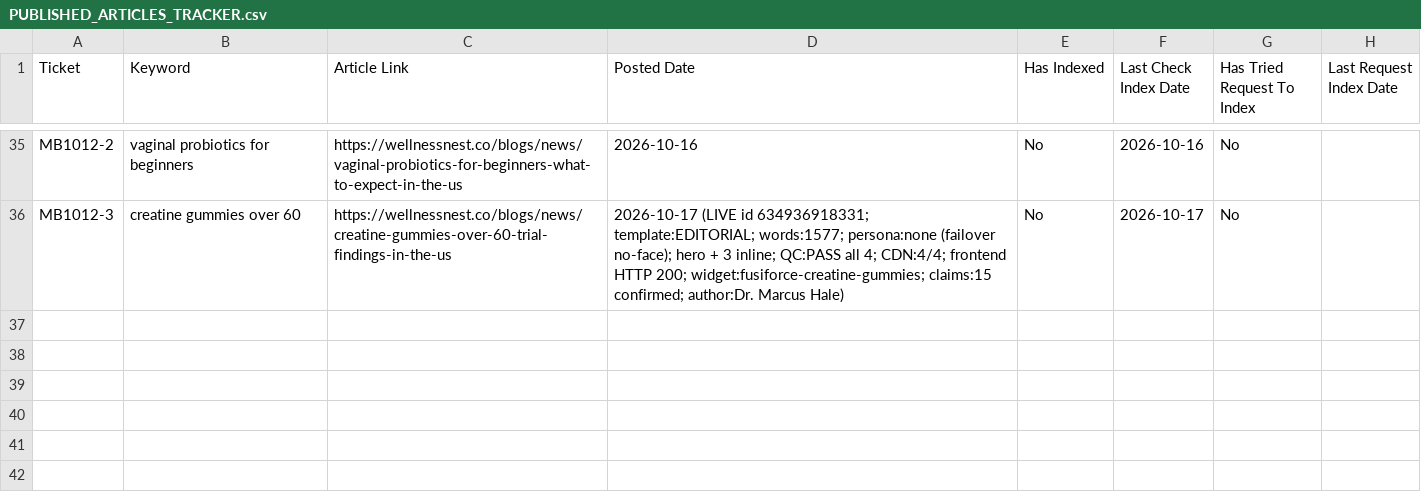
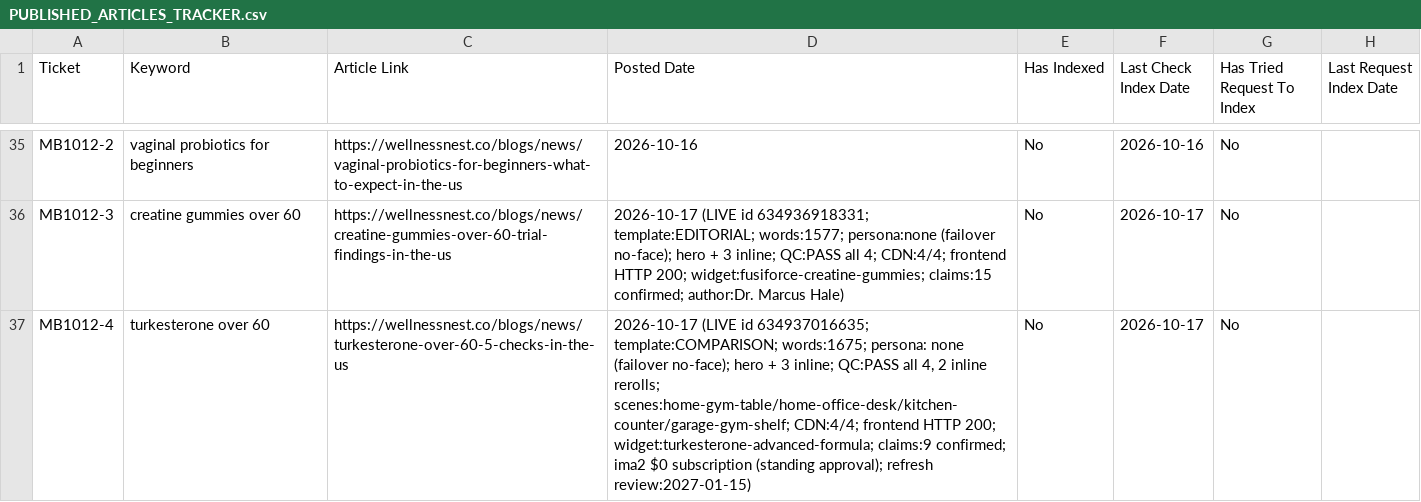
Before and after one commit to tuanquang269/genseo, a CSV file: PUBLISHED_ARTICLES_TRACKER.csv, drawn as a sheet; only a part is shown, gaps mark what is left out; the diff names each change by its address in the sheet, - before the commit and + after, or states it on an @@ line.

```diff
--- a/PUBLISHED_ARTICLES_TRACKER.csv
+++ b/PUBLISHED_ARTICLES_TRACKER.csv
+row 37: MB1012-4 | turkesterone over 60 | https://wellnessnest.co/blogs/news/turkesterone-over-60-5-checks-in-the-us | 2026-10-17 (LIVE id 634937016635; template:COMPARISON; words:1675; persona: none (failover no-face); hero + 3 inline; QC:PASS all 4, 2 inline rerolls; scenes:home-gym-table/home-office-desk/kitchen-counter/garage-gym-shelf; CDN:4/4; frontend HTTP 200; widget:turkesterone-advanced-formula; claims:9 confirmed; ima2 $0 subscription (standing approval); refresh review:2027-01-15) | No | 2026-10-17 | No
```
Also changed, not shown: 7 other files.
